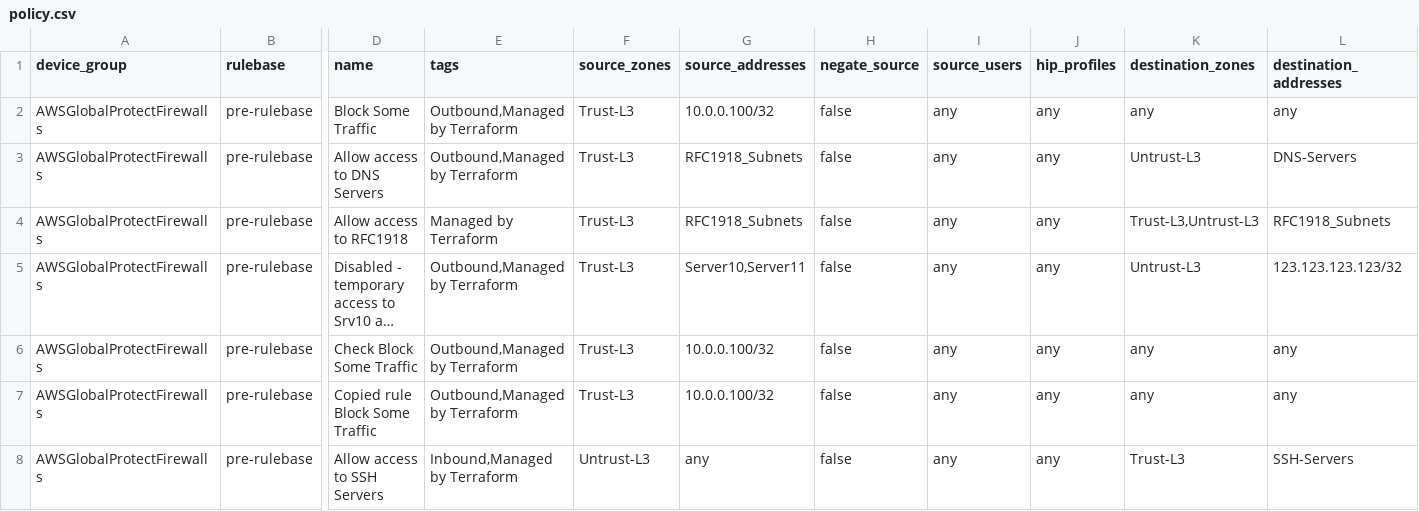
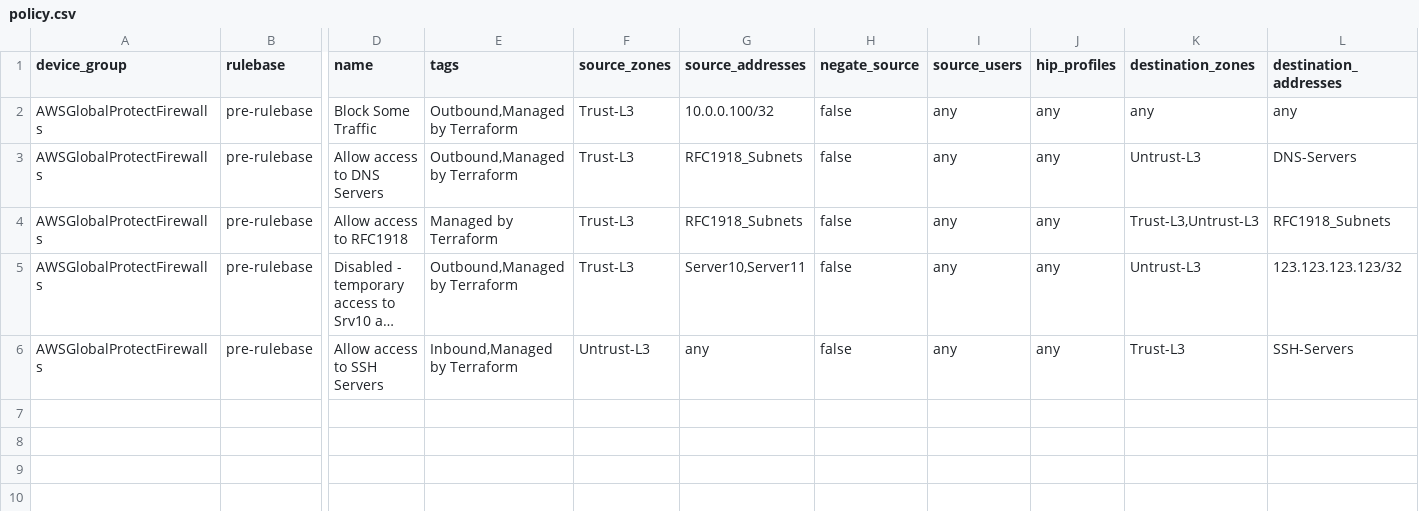
Before and after one commit to PaloAltoNetworks/terraform-panos-ngfw-modules, a CSV file: examples/csv_examples/csv_basic_example/csv/policy.csv, drawn as a sheet; only a part is shown, gaps mark what is left out; long unchanged cells end in …; rows hold the shown columns only; the diff names each change by its address in the sheet, - before the commit and + after, or states it on an @@ line.

```diff
--- a/examples/csv_examples/csv_basic_example/csv/policy.csv
+++ b/examples/csv_examples/csv_basic_example/csv/policy.csv
-row 6: AWSGlobalProtectFirewalls | pre-rulebase | Check Block Some Traffic | Outbound,Managed by Terraform | Trust-L3 | 10.0.0.100/32 | false | any | any | any | any
-row 7: AWSGlobalProtectFirewalls | pre-rulebase | Copied rule Block Some Traffic | Outbound,Managed by Terraform | Trust-L3 | 10.0.0.100/32 | false | any | any | any | any
```
Also changed, not shown: 1 other file.
